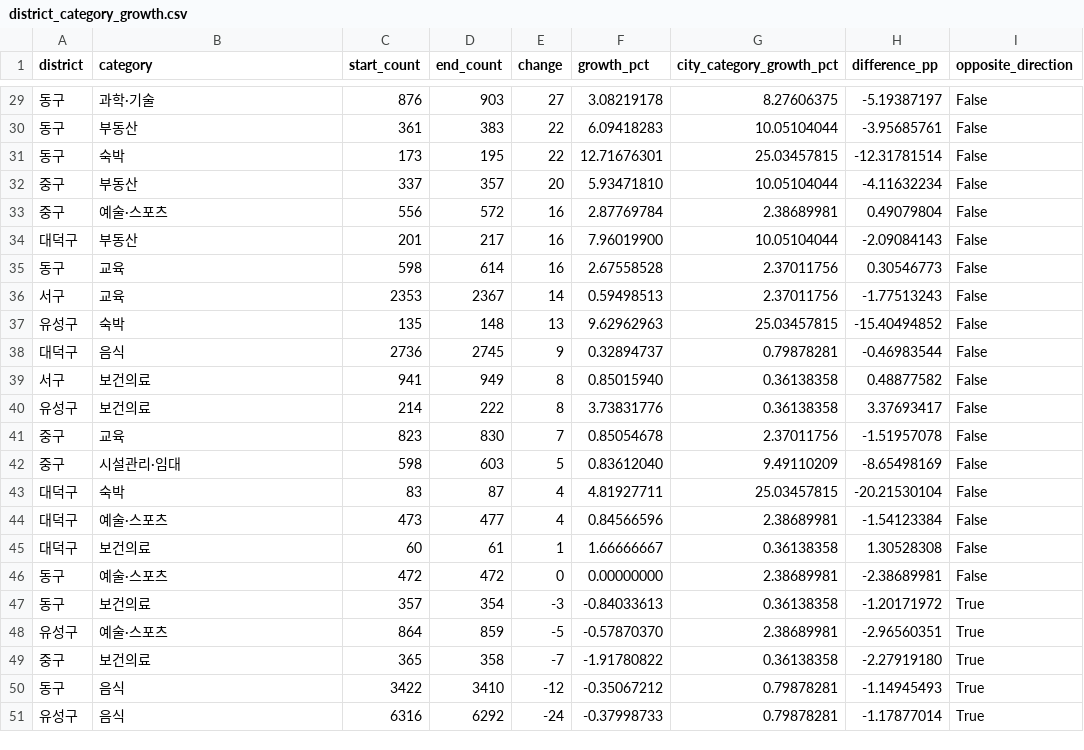
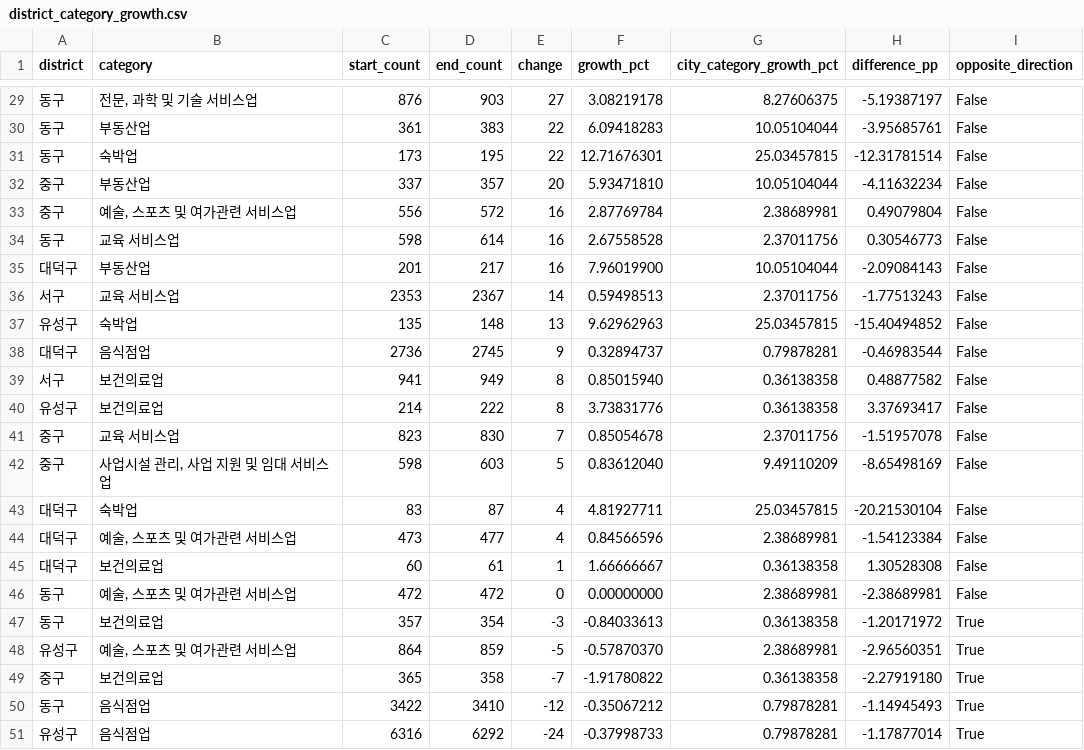
Before and after one commit to Frost0313z/daejeon-commercial-analysis, a CSV file: data/processed/district_category_growth.csv, drawn as a sheet; only a part is shown, gaps mark what is left out; the diff covers the shown part only.

```diff
--- a/data/processed/district_category_growth.csv
+++ b/data/processed/district_category_growth.csv
@@ -29,23 +29,23 @@
-동구,과학·기술,876,903,27,3.08219178,8.27606375,-5.19387197,False
-동구,부동산,361,383,22,6.09418283,10.05104044,-3.95685761,False
-동구,숙박,173,195,22,12.71676301,25.03457815,-12.31781514,False
-중구,부동산,337,357,20,5.93471810,10.05104044,-4.11632234,False
-중구,예술·스포츠,556,572,16,2.87769784,2.38689981,0.49079804,False
-대덕구,부동산,201,217,16,7.96019900,10.05104044,-2.09084143,False
-동구,교육,598,614,16,2.67558528,2.37011756,0.30546773,False
-서구,교육,2353,2367,14,0.59498513,2.37011756,-1.77513243,False
-유성구,숙박,135,148,13,9.62962963,25.03457815,-15.40494852,False
-대덕구,음식,2736,2745,9,0.32894737,0.79878281,-0.46983544,False
-서구,보건의료,941,949,8,0.85015940,0.36138358,0.48877582,False
-유성구,보건의료,214,222,8,3.73831776,0.36138358,3.37693417,False
-중구,교육,823,830,7,0.85054678,2.37011756,-1.51957078,False
-중구,시설관리·임대,598,603,5,0.83612040,9.49110209,-8.65498169,False
-대덕구,숙박,83,87,4,4.81927711,25.03457815,-20.21530104,False
-대덕구,예술·스포츠,473,477,4,0.84566596,2.38689981,-1.54123384,False
-대덕구,보건의료,60,61,1,1.66666667,0.36138358,1.30528308,False
-동구,예술·스포츠,472,472,0,0.00000000,2.38689981,-2.38689981,False
-동구,보건의료,357,354,-3,-0.84033613,0.36138358,-1.20171972,True
-유성구,예술·스포츠,864,859,-5,-0.57870370,2.38689981,-2.96560351,True
-중구,보건의료,365,358,-7,-1.91780822,0.36138358,-2.27919180,True
-동구,음식,3422,3410,-12,-0.35067212,0.79878281,-1.14945493,True
-유성구,음식,6316,6292,-24,-0.37998733,0.79878281,-1.17877014,True
+동구,"전문, 과학 및 기술 서비스업",876,903,27,3.08219178,8.27606375,-5.19387197,False
+동구,부동산업,361,383,22,6.09418283,10.05104044,-3.95685761,False
+동구,숙박업,173,195,22,12.71676301,25.03457815,-12.31781514,False
+중구,부동산업,337,357,20,5.93471810,10.05104044,-4.11632234,False
+중구,"예술, 스포츠 및 여가관련 서비스업",556,572,16,2.87769784,2.38689981,0.49079804,False
+동구,교육 서비스업,598,614,16,2.67558528,2.37011756,0.30546773,False
+대덕구,부동산업,201,217,16,7.96019900,10.05104044,-2.09084143,False
+서구,교육 서비스업,2353,2367,14,0.59498513,2.37011756,-1.77513243,False
+유성구,숙박업,135,148,13,9.62962963,25.03457815,-15.40494852,False
+대덕구,음식점업,2736,2745,9,0.32894737,0.79878281,-0.46983544,False
+서구,보건의료업,941,949,8,0.85015940,0.36138358,0.48877582,False
+유성구,보건의료업,214,222,8,3.73831776,0.36138358,3.37693417,False
+중구,교육 서비스업,823,830,7,0.85054678,2.37011756,-1.51957078,False
+중구,"사업시설 관리, 사업 지원 및 임대 서비스업",598,603,5,0.83612040,9.49110209,-8.65498169,False
+대덕구,숙박업,83,87,4,4.81927711,25.03457815,-20.21530104,False
+대덕구,"예술, 스포츠 및 여가관련 서비스업",473,477,4,0.84566596,2.38689981,-1.54123384,False
+대덕구,보건의료업,60,61,1,1.66666667,0.36138358,1.30528308,False
+동구,"예술, 스포츠 및 여가관련 서비스업",472,472,0,0.00000000,2.38689981,-2.38689981,False
+동구,보건의료업,357,354,-3,-0.84033613,0.36138358,-1.20171972,True
+유성구,"예술, 스포츠 및 여가관련 서비스업",864,859,-5,-0.57870370,2.38689981,-2.96560351,True
+중구,보건의료업,365,358,-7,-1.91780822,0.36138358,-2.27919180,True
+동구,음식점업,3422,3410,-12,-0.35067212,0.79878281,-1.14945493,True
+유성구,음식점업,6316,6292,-24,-0.37998733,0.79878281,-1.17877014,True
```
Also changed, not shown: 2 added rows, 2 removed rows and 25 edited cells elsewhere in this file, data/processed/category_growth.csv, data/processed/category_timeseries.csv, 39 other files.
